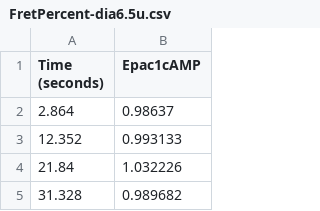
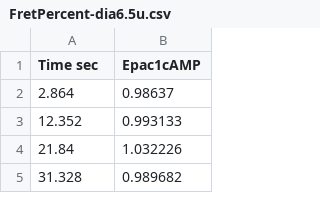
Before and after one commit to neurord/neurord_fit, a CSV file: fret_cAMP/FretPercent-dia6.5u.csv, drawn as a sheet; only a part is shown.

Commit message:
fret: files used for 1st complete optimization of parameters to FRET data

```diff
--- a/fret_cAMP/FretPercent-dia6.5u.csv
+++ b/fret_cAMP/FretPercent-dia6.5u.csv
@@ -1,2 +1,2 @@
-Time (seconds),Epac1cAMP
+Time sec,Epac1cAMP
 2.864,0.98637
```
Also changed, not shown: fret_cAMP/FretPercent-dia1.5u.csv, 3 other files.
